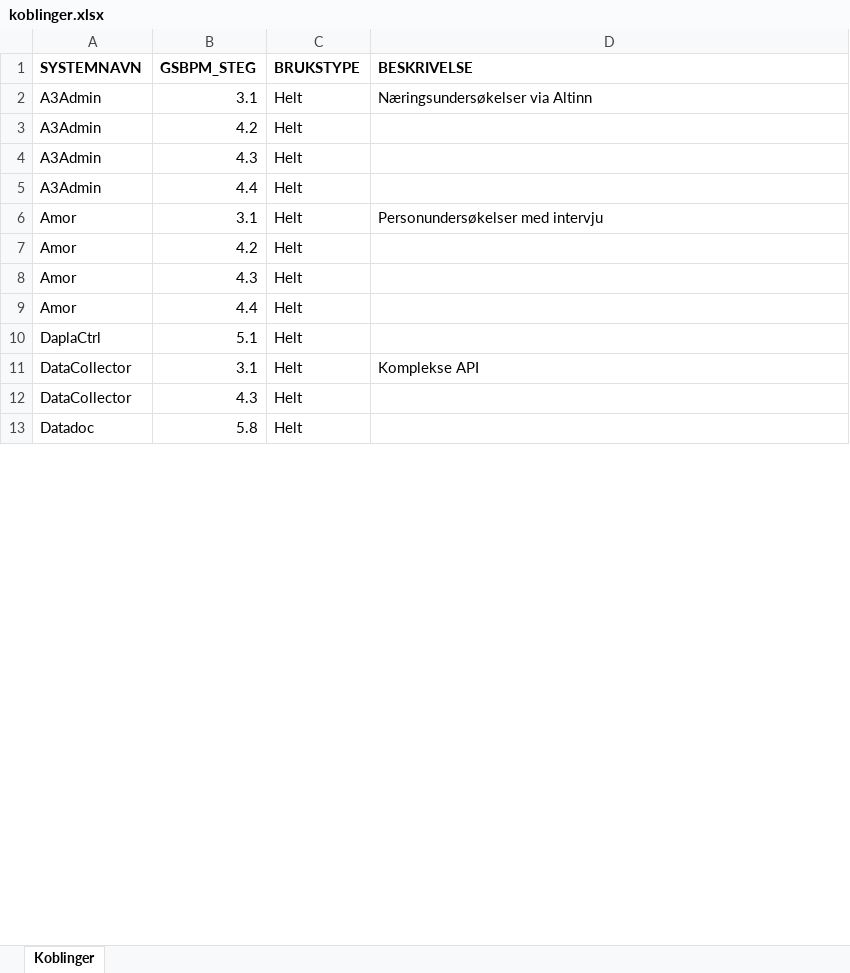
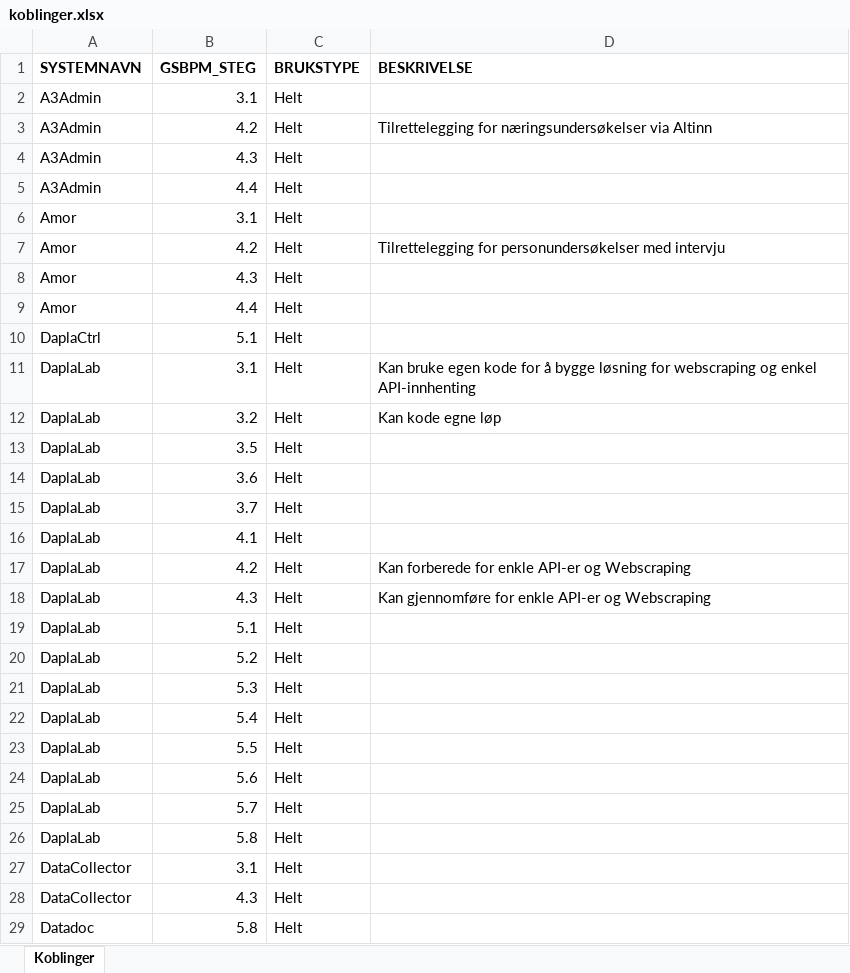
Before and after one commit to thomasbjornskau/dataviz-resources, an Excel workbook: gsbpm/apps/systemer/koblinger.xlsx, sheet Koblinger, drawn as a sheet; only a part is shown; values as stored, in another font and other column widths than the file's, no borders; addresses are those after the commit; the diff covers the shown part only; the diff names each change by its address in the sheet, - before the commit and + after, or states it on an @@ line.

```diff
--- a/gsbpm/apps/systemer/koblinger.xlsx (sheet Koblinger)
+++ b/gsbpm/apps/systemer/koblinger.xlsx (sheet Koblinger)
-D2 (BESKRIVELSE): Næringsundersøkelser via Altinn
+D2 (BESKRIVELSE): (empty)
-D3 (BESKRIVELSE): (empty)
+D3 (BESKRIVELSE): Tilrettelegging for næringsundersøkelser via Altinn
-D6 (BESKRIVELSE): Personundersøkelser med intervju
+D6 (BESKRIVELSE): (empty)
-D7 (BESKRIVELSE): (empty)
+D7 (BESKRIVELSE): Tilrettelegging for personundersøkelser med intervju
+row 11: DaplaLab | 3.1 | Helt | Kan bruke egen kode for å bygge løsning for webscraping og enkel API-innhenting
+row 12: DaplaLab | 3.2 | Helt | Kan kode egne løp
+row 13: DaplaLab | 3.5 | Helt
+row 14: DaplaLab | 3.6 | Helt
+row 15: DaplaLab | 3.7 | Helt
+row 16: DaplaLab | 4.1 | Helt
+row 17: DaplaLab | 4.2 | Helt | Kan forberede for enkle API-er og Webscraping
+row 18: DaplaLab | 4.3 | Helt | Kan gjennomføre for enkle API-er og Webscraping
+row 19: DaplaLab | 5.1 | Helt
+row 20: DaplaLab | 5.2 | Helt
+row 21: DaplaLab | 5.3 | Helt
+row 22: DaplaLab | 5.4 | Helt
+row 23: DaplaLab | 5.5 | Helt
+row 24: DaplaLab | 5.6 | Helt
+row 25: DaplaLab | 5.7 | Helt
+row 26: DaplaLab | 5.8 | Helt
-D27 (BESKRIVELSE): Komplekse API
+D27 (BESKRIVELSE): (empty)
```
Also changed, not shown: 8 added rows, 16 removed rows and 2 edited cells elsewhere in this sheet, 2 other files.
